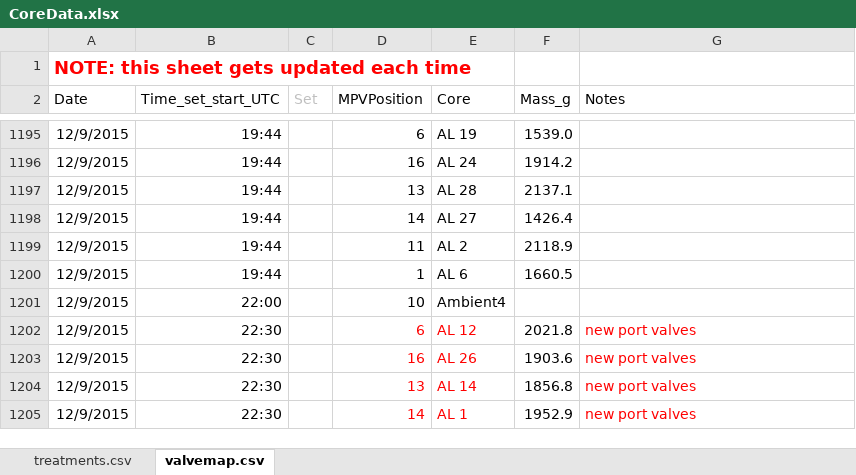
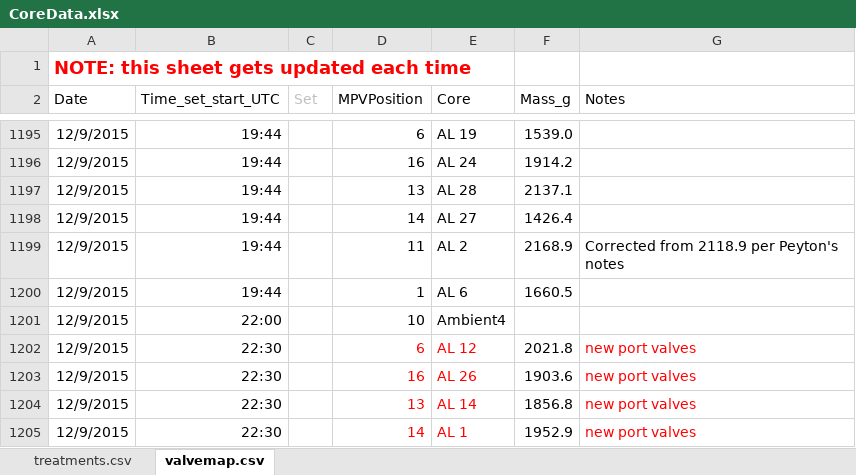
Before and after one commit to bpbond/cpcrw_incubation, an Excel workbook: data/CoreData.xlsx, sheet valvemap.csv, drawn as a sheet; only a part is shown, gaps mark what is left out; values as stored, in another font and other column widths than the file's, no borders; the diff names each change by its address in the sheet, - before the commit and + after, or states it on an @@ line.

Commit message:
Gravimetric WC update
Data corrections due to sorting and data entry mistakes. See issue #38.

```diff
--- a/data/CoreData.xlsx (sheet valvemap.csv)
+++ b/data/CoreData.xlsx (sheet valvemap.csv)
-F1199 (Mass_g): 2118.9
+F1199 (Mass_g): 2168.9
-G1199 (Notes): (empty)
+G1199 (Notes): Corrected from 2118.9 per Peyton's notes
```
Also changed, not shown: 5 other files.
